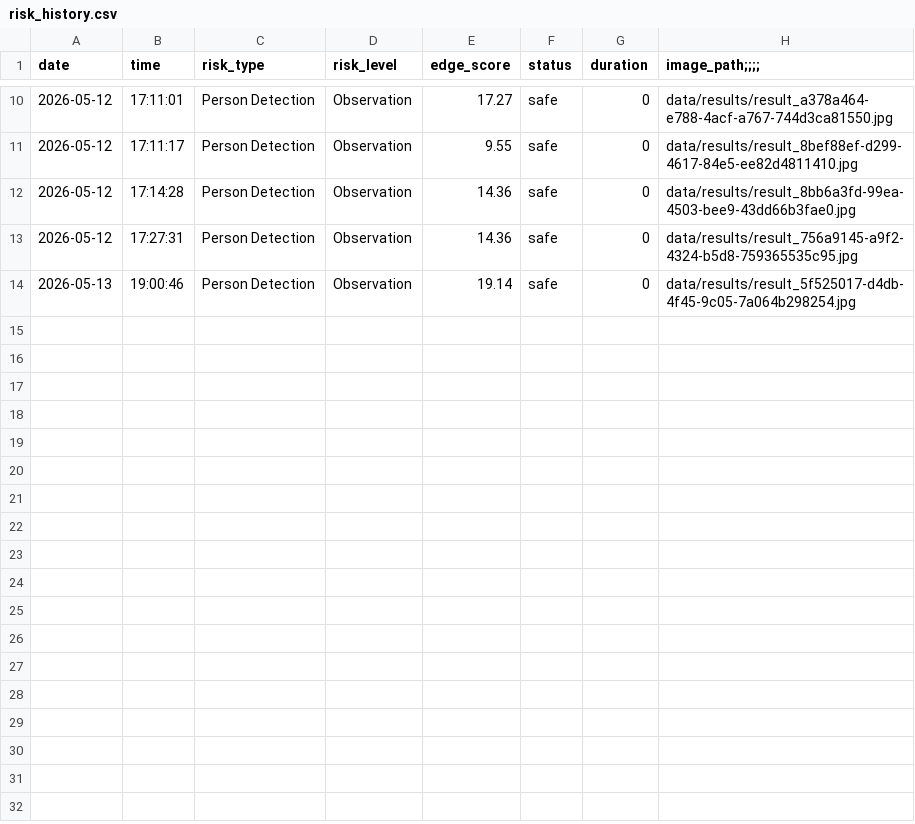
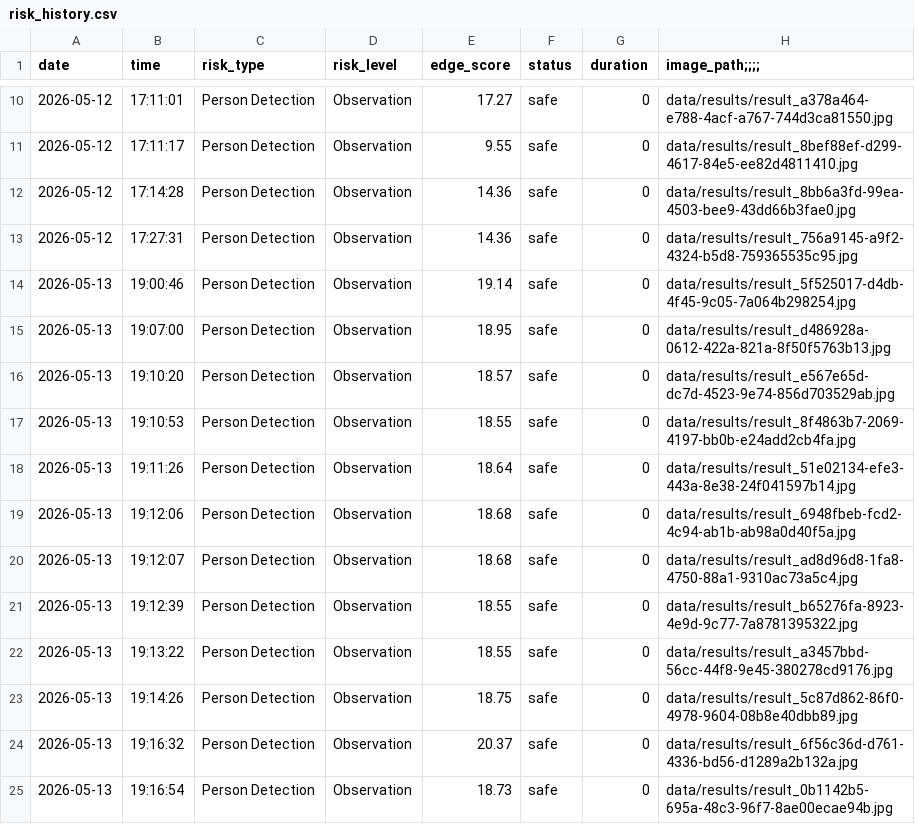
Before and after one commit to ludiemert/AI_Safety_Guardian, a CSV file: data/risk_history.csv, drawn as a sheet; only a part is shown, gaps mark what is left out.

```diff
--- a/data/risk_history.csv
+++ b/data/risk_history.csv
@@ -14 +14,12 @@ date,time,risk_type,risk_level,edge_score,status,duration,image_path;;;;
 2026-05-13,19:00:46,Person Detection,Observation,19.14,safe,0,data/results/result_5f525017-d4db-4f45-9c05-7a064b298254.jpg
+2026-05-13,19:07:00,Person Detection,Observation,18.95,safe,0,data/results/result_d486928a-0612-422a-821a-8f50f5763b13.jpg
+2026-05-13,19:10:20,Person Detection,Observation,18.57,safe,0,data/results/result_e567e65d-dc7d-4523-9e74-856d703529ab.jpg
+2026-05-13,19:10:53,Person Detection,Observation,18.55,safe,0,data/results/result_8f4863b7-2069-4197-bb0b-e24add2cb4fa.jpg
+2026-05-13,19:11:26,Person Detection,Observation,18.64,safe,0,data/results/result_51e02134-efe3-443a-8e38-24f041597b14.jpg
+2026-05-13,19:12:06,Person Detection,Observation,18.68,safe,0,data/results/result_6948fbeb-fcd2-4c94-ab1b-ab98a0d40f5a.jpg
+2026-05-13,19:12:07,Person Detection,Observation,18.68,safe,0,data/results/result_ad8d96d8-1fa8-4750-88a1-9310ac73a5c4.jpg
+2026-05-13,19:12:39,Person Detection,Observation,18.55,safe,0,data/results/result_b65276fa-8923-4e9d-9c77-7a8781395322.jpg
+2026-05-13,19:13:22,Person Detection,Observation,18.55,safe,0,data/results/result_a3457bbd-56cc-44f8-9e45-380278cd9176.jpg
+2026-05-13,19:14:26,Person Detection,Observation,18.75,safe,0,data/results/result_5c87d862-86f0-4978-9604-08b8e40dbb89.jpg
+2026-05-13,19:16:32,Person Detection,Observation,20.37,safe,0,data/results/result_6f56c36d-d761-4336-bd56-d1289a2b132a.jpg
+2026-05-13,19:16:54,Person Detection,Observation,18.73,safe,0,data/results/result_0b1142b5-695a-48c3-96f7-8ae00ecae94b.jpg
```
Also changed, not shown: 25 other files.
